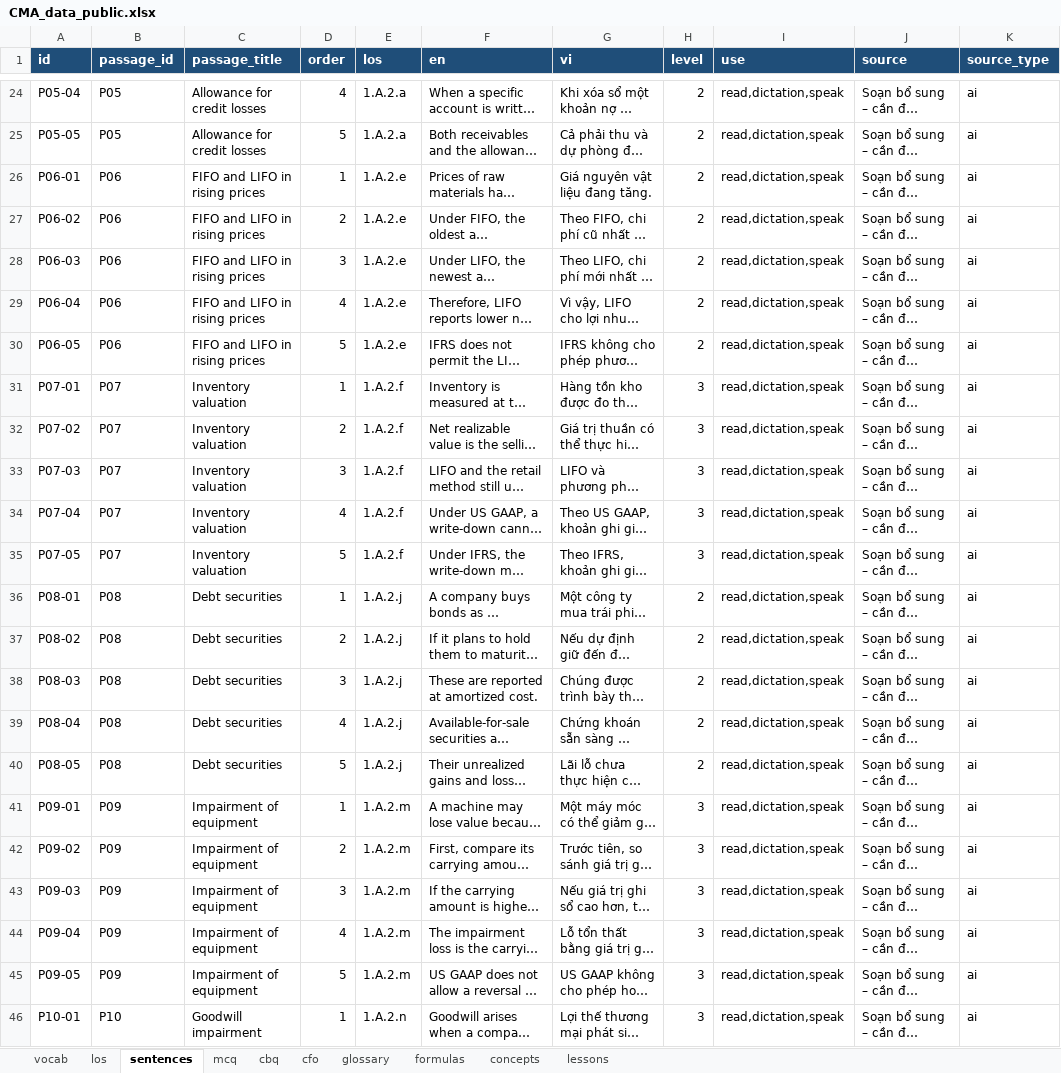
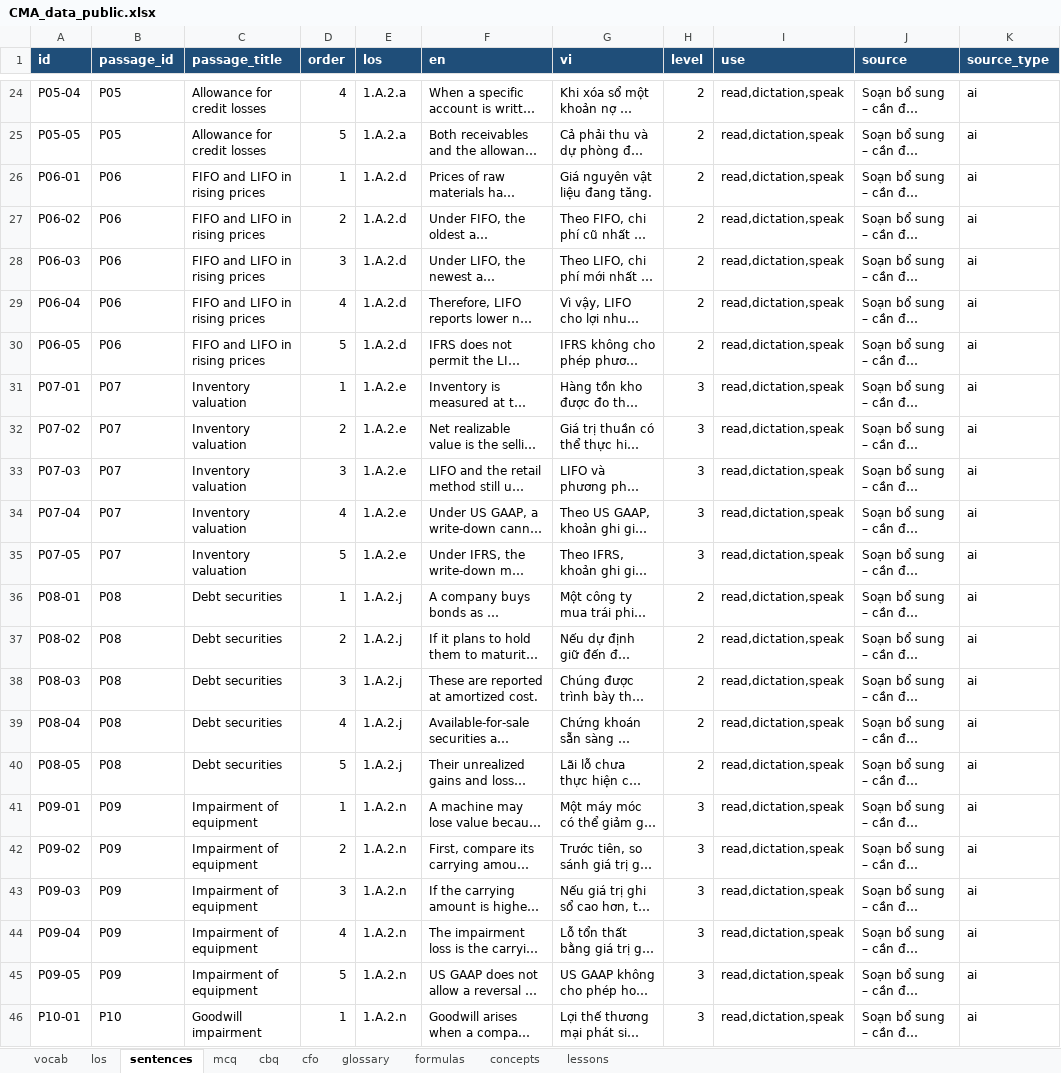
Before and after one commit to huongnttiengnhat-debug/cma-study, an Excel workbook: data/CMA_data_public.xlsx, sheet sentences, drawn as a sheet; only a part is shown, gaps mark what is left out; long unchanged cells end in …; values as stored, in another font and other column widths than the file's, no borders; the diff names each change by its address in the sheet, - before the commit and + after, or states it on an @@ line.

```diff
--- a/data/CMA_data_public.xlsx (sheet sentences)
+++ b/data/CMA_data_public.xlsx (sheet sentences)
-E26:E30 (los): 1.A.2.e
+E26:E30 (los): 1.A.2.d
-E31:E35 (los): 1.A.2.f
+E31:E35 (los): 1.A.2.e
-E41:E45 (los): 1.A.2.m
+E41:E45 (los): 1.A.2.n
```
Also changed, not shown: sheet los, sheet vocab, sheet concepts, sheet formulas, sheet cfo, sheet lessons, 3 other files.
